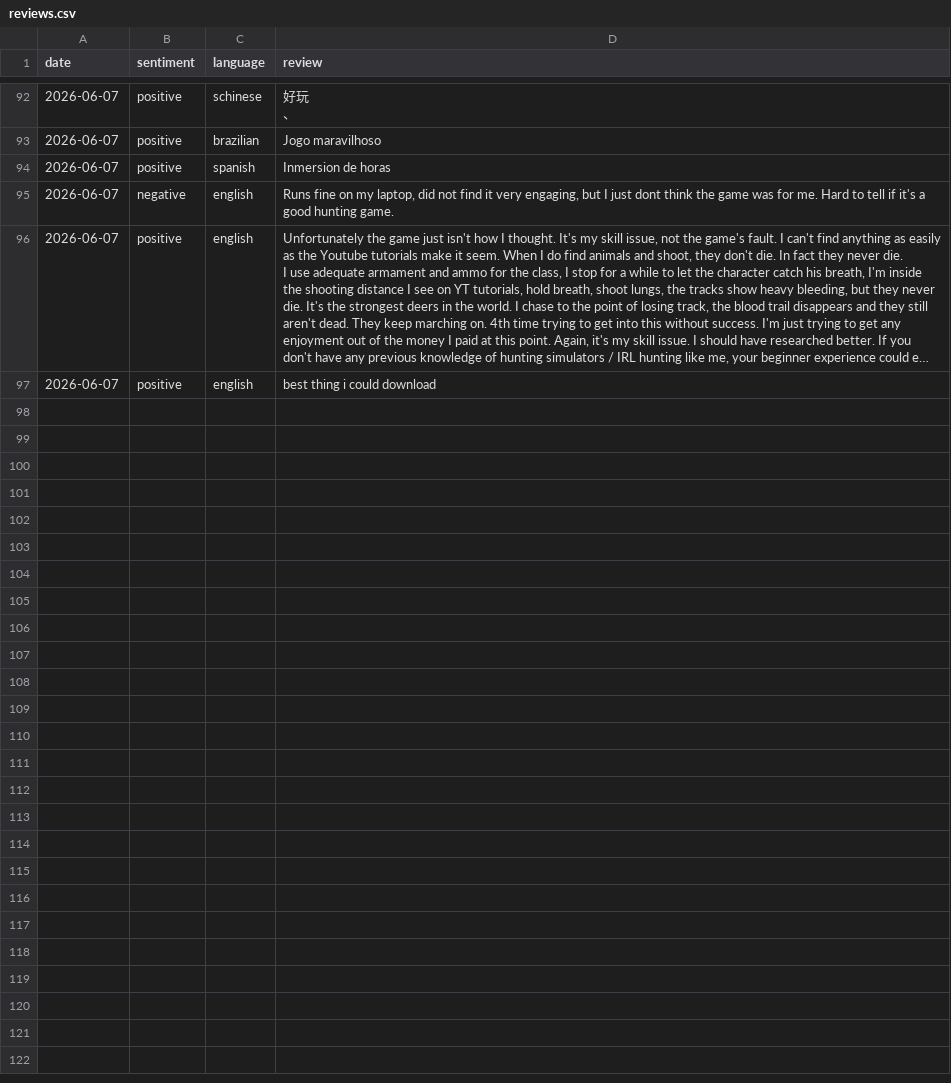
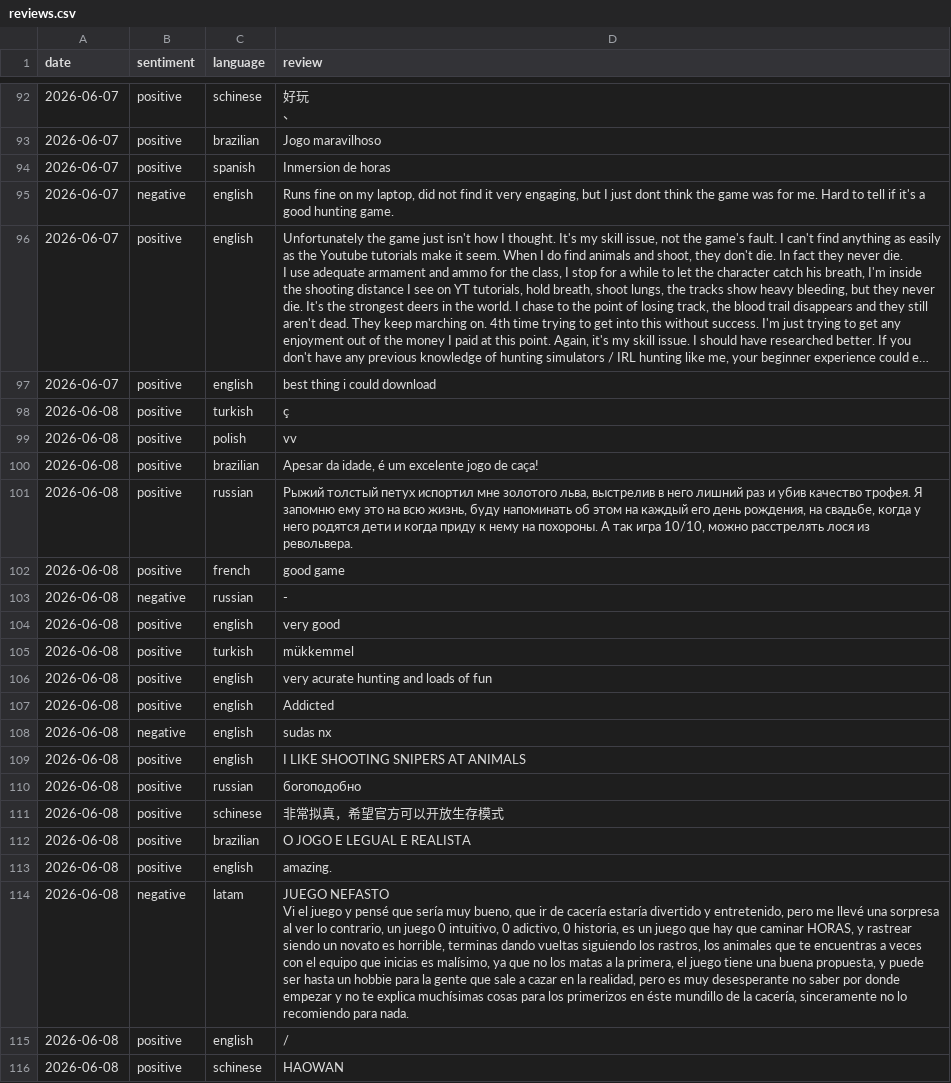
Before and after one commit to gustavgrothava/steam-reviews, a CSV file: reviews.csv, drawn as a sheet; only a part is shown, gaps mark what is left out; long unchanged cells end in …; ↵ is a line break in a cell; the diff covers the shown part only; the diff names each change by its address in the sheet, - before the commit and + after, or states it on an @@ line.

```diff
--- a/reviews.csv
+++ b/reviews.csv
+row 98: 2026-06-08 | positive | turkish | ç
+row 99: 2026-06-08 | positive | polish | vv
+row 100: 2026-06-08 | positive | brazilian | Apesar da idade, é um excelente jogo de caça!
+row 101: 2026-06-08 | positive | russian | Рыжий толстый петух испортил мне золотого льва, выстрелив в него лишний раз и убив качество трофея. Я запомню ему это на всю жизнь, буду напоминать об этом на каждый его день рождения, на свадьбе, когда у него родятся дети и когда приду к нему на похороны. А так игра 10/10, можно расстрелять лося из револьвера.
+row 102: 2026-06-08 | positive | french | good game
+row 103: 2026-06-08 | negative | russian | -
+row 104: 2026-06-08 | positive | english | very good
+row 105: 2026-06-08 | positive | turkish | mükkemmel
+row 106: 2026-06-08 | positive | english | very acurate hunting and loads of fun
+row 107: 2026-06-08 | positive | english | Addicted
+row 108: 2026-06-08 | negative | english | sudas nx
+row 109: 2026-06-08 | positive | english | I LIKE SHOOTING SNIPERS AT ANIMALS
+row 110: 2026-06-08 | positive | russian | богоподобно
+row 111: 2026-06-08 | positive | schinese | 非常拟真，希望官方可以开放生存模式
+row 112: 2026-06-08 | positive | brazilian | O JOGO E LEGUAL E REALISTA
+row 113: 2026-06-08 | positive | english | amazing.
+row 114: 2026-06-08 | negative | latam | JUEGO NEFASTO ↵ Vi el juego y pensé que sería muy bueno, que ir de cacería estaría divertido y entretenido, pero me llevé una sorpresa al ver lo contrario, un juego 0 intuitivo, 0 adictivo, 0 historia, es un juego que hay que caminar HORAS, y rastrear siendo un novato es horrible, terminas dando vueltas siguiendo los rastros, los animales que te encuentras a veces con el equipo que inicias es malísimo, ya que no los matas a la primera, el juego tiene una buena propuesta, y puede ser hasta un hobbie para la gente que sale a cazar en la realidad, pero es muy desesperante no saber por donde empezar y no te explica muchísimas cosas para los primerizos en éste mundillo de la cacería, sinceramente no lo recomiendo para nada.
+row 115: 2026-06-08 | positive | english | /
+row 116: 2026-06-08 | positive | schinese | HAOWAN
```
Also changed, not shown: 15 added rows elsewhere in this file.
